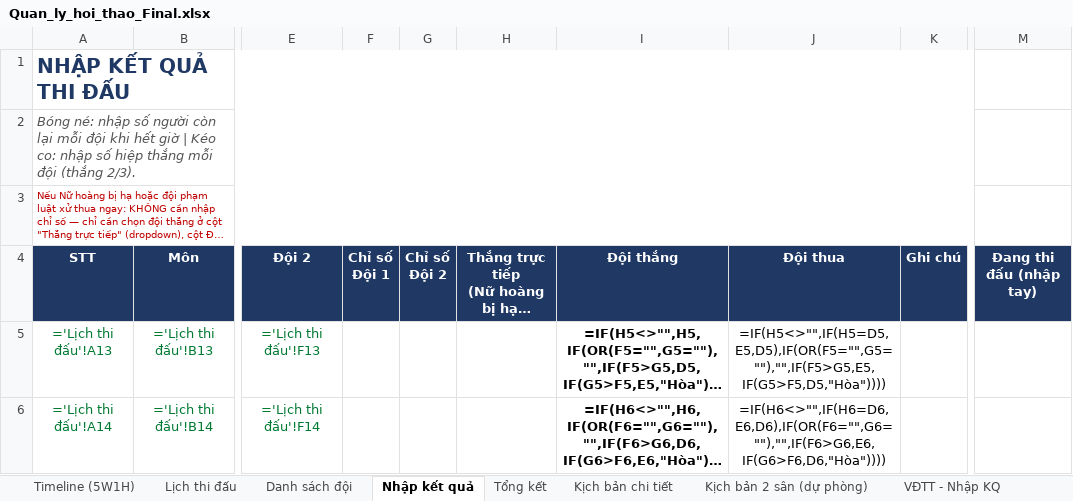
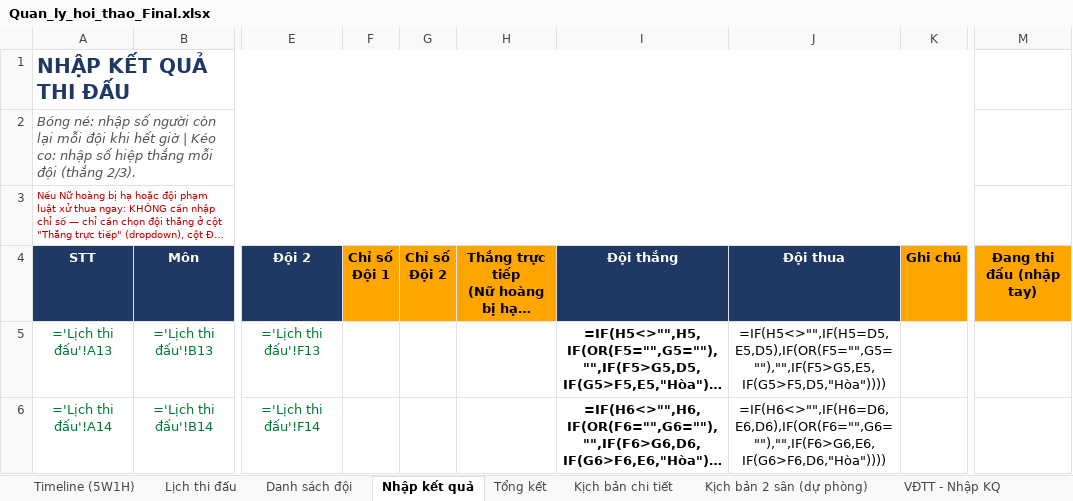
Before and after one commit to HuyVu1303/dulich2026, an Excel workbook: Quan_ly_hoi_thao_Final.xlsx, sheet Nhập kết quả, drawn as a sheet; only a part is shown, gaps mark what is left out; long unchanged cells end in …; values as stored, in another font and other column widths than the file's, no borders; formulas without a stored value are shown as written; the diff names each change by its address in the sheet, - before the commit and + after, or states it on an @@ line.

```diff
--- a/Quan_ly_hoi_thao_Final.xlsx (sheet Nhập kết quả)
+++ b/Quan_ly_hoi_thao_Final.xlsx (sheet Nhập kết quả)
@@ F4:H4 fill: #1F3864 → #FFA500, text colour: #FFFFFF → black @@
@@ K4 fill: #1F3864 → #FFA500, text colour: #FFFFFF → black @@
@@ M4 fill: #1F3864 → #FFA500, text colour: #FFFFFF → black @@
```
Also changed, not shown: sheet VĐTT - Nhập KQ, sheet VĐTT - Last of us, sheet Timeline (5W1H), charts or pictures, 2 other files.
